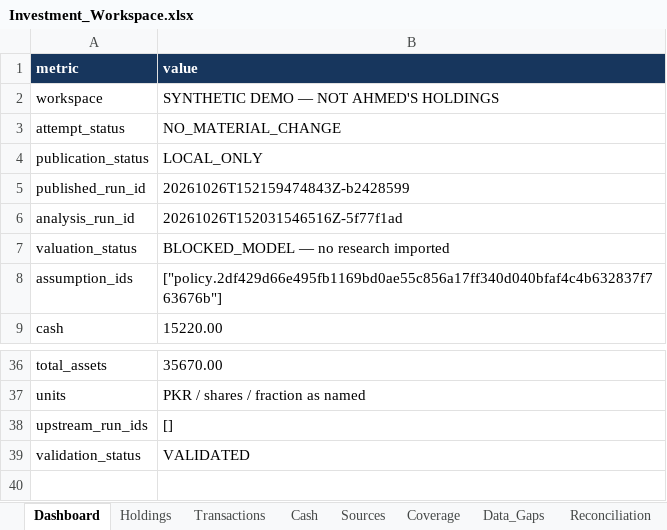
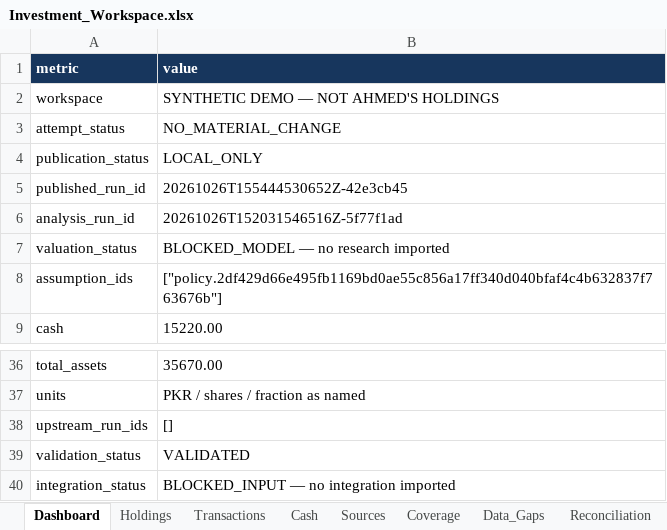
Before and after one commit to ahmedvirani010-art/Investment-Codex, an Excel workbook: workbooks/Investment_Workspace.xlsx, sheet Dashboard, drawn as a sheet; only a part is shown, gaps mark what is left out; values as stored, in another font and other column widths than the file's, no borders; table styles not drawn; the diff names each change by its address in the sheet, - before the commit and + after, or states it on an @@ line.

Commit message:
research: portfolio 20261026T155444530652Z-42e3cb45 [NO_MATERIAL_CHANGE]
Imported from local commit: dd49df2ec63729c8c238567bcf048c6531a41762
Original author: Investment Workspace <workspace@localhost> (2026-10-26T15:54:46Z)
File tree preserved exactly from the uploaded Git bundle.

```diff
--- a/workbooks/Investment_Workspace.xlsx (sheet Dashboard)
+++ b/workbooks/Investment_Workspace.xlsx (sheet Dashboard)
-B5 (value): 20261026T152159474843Z-b2428599
+B5 (value): 20261026T155444530652Z-42e3cb45
+row 40: integration_status | BLOCKED_INPUT — no integration imported
```
Also changed, not shown: sheet Usage, sheet Run_Log, sheet RS_Trend, sheet Sector_Rotation, sheet Mean_Reversion, sheet Macro, 5 more sheets, other sheet tabs, 9 other files.
